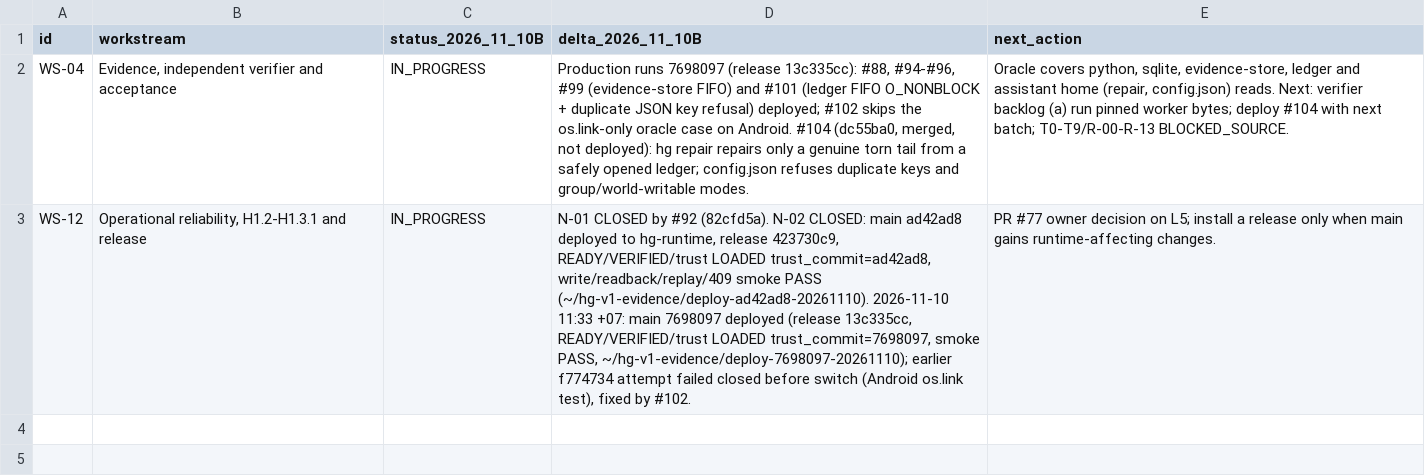
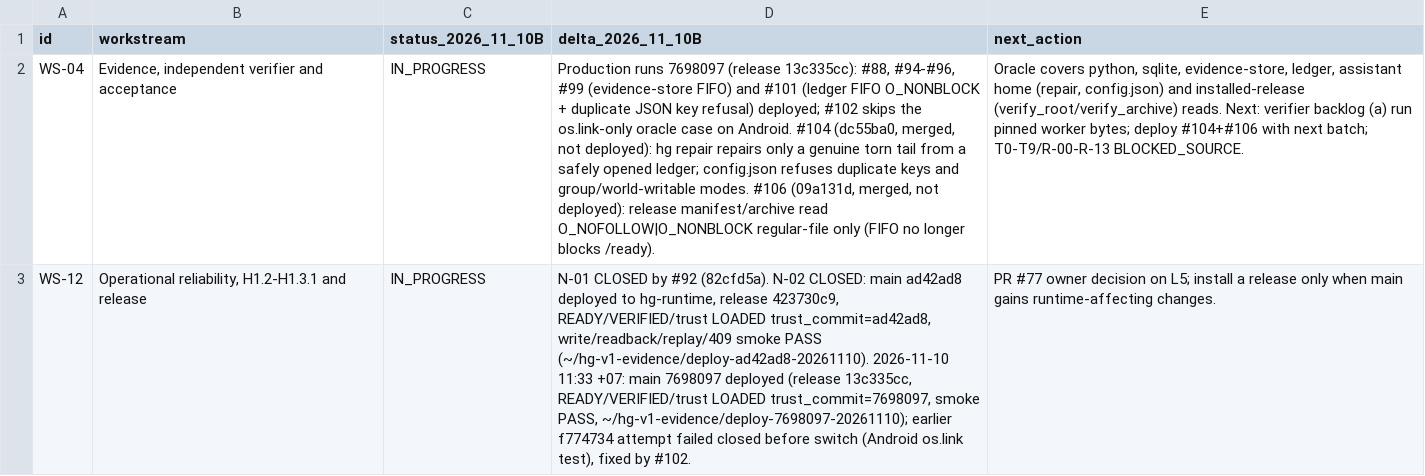
Before and after one commit to OAI-GIANG/HG, a CSV file: docs/governance/HG_MASTER_COMPLETION_LEDGER_V1_RECONCILIATION_20261110B.csv, drawn as a sheet; the diff names each change by its address in the sheet, - before the commit and + after, or states it on an @@ line.

```diff
--- a/docs/governance/HG_MASTER_COMPLETION_LEDGER_V1_RECONCILIATION_20261110B.csv
+++ b/docs/governance/HG_MASTER_COMPLETION_LEDGER_V1_RECONCILIATION_20261110B.csv
-D2 (delta_2026_11_10B): …group/world-writable modes.
+D2 (delta_2026_11_10B): …group/world-writable modes. #106 (09a131d, merged, not deployed): release manifest/archive read O_NOFOLLOW|O_NONBLOCK regular-file only (FIFO no longer blocks /ready).
-E2 (next_action): …sqlite, evidence-store, ledger and assistant home (repair, config.json) reads. Next: verifier backlog (a) run pinned worker bytes; deploy #104 with next…
+E2 (next_action): …sqlite, evidence-store, ledger, assistant home (repair, config.json) and installed-release (verify_root/verify_archive) reads. Next: verifier backlog (a) run pinned worker bytes; deploy #104+#106 with next…
```
Also changed, not shown: 2 other files.
